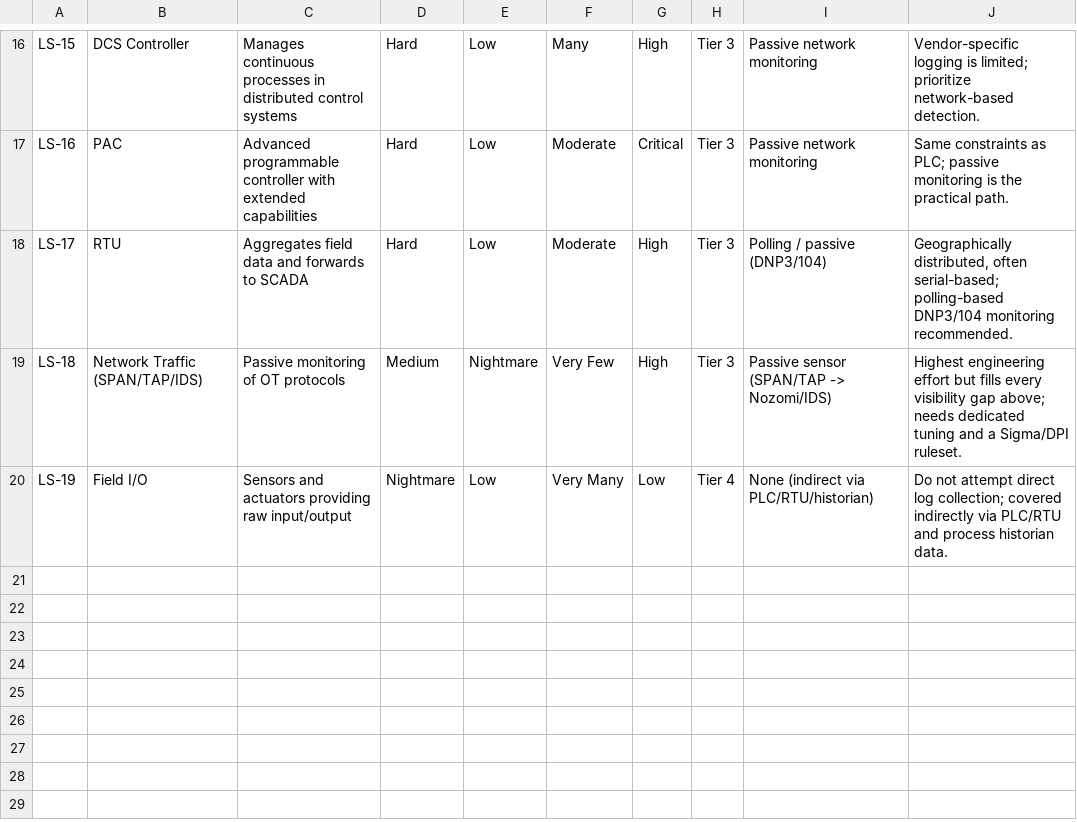
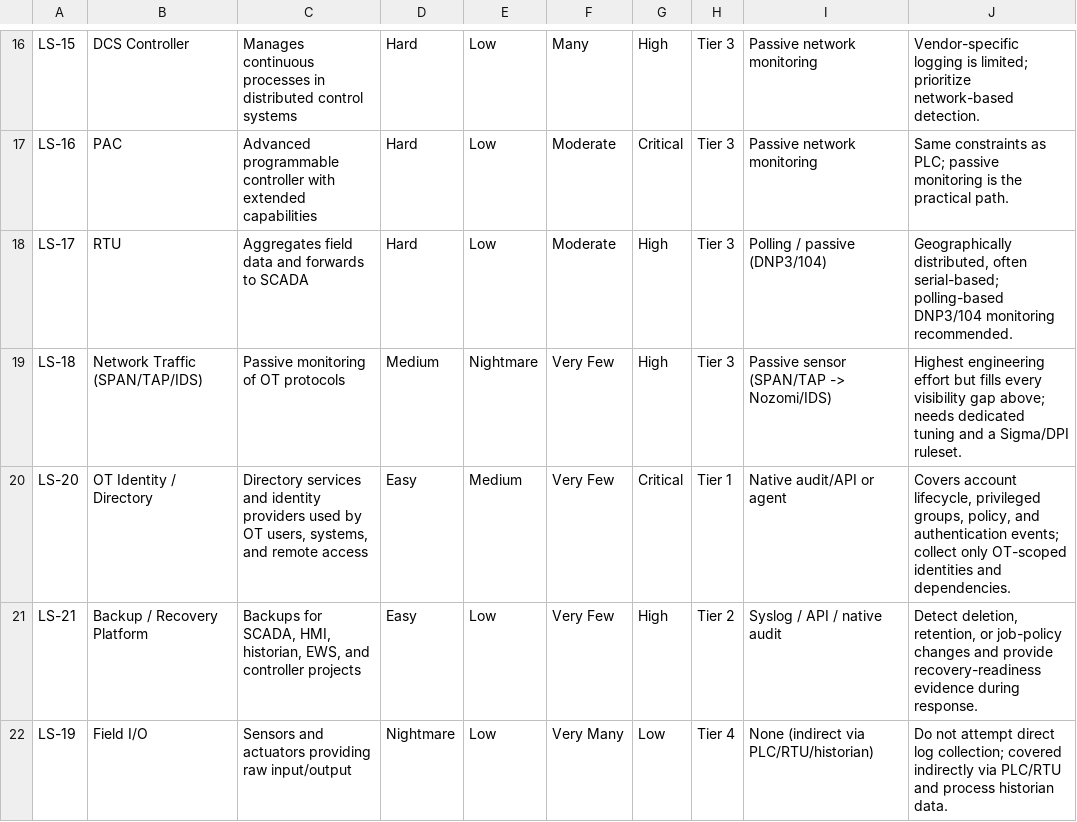
Before and after one commit to maheshreddei/OT-Detect-and-Respond, a CSV file: 01-telemetry/log-source-inventory.csv, drawn as a sheet; only a part is shown, gaps mark what is left out.

Commit message:
Improve OT telemetry detection and response linkage

```diff
--- a/01-telemetry/log-source-inventory.csv
+++ b/01-telemetry/log-source-inventory.csv
@@ -19,2 +19,4 @@ LS-17,RTU,Aggregates field data and forwards to SCADA,Hard,Low,Moderate,High,Tie
 LS-18,Network Traffic (SPAN/TAP/IDS),Passive monitoring of OT protocols,Medium,Nightmare,Very Few,High,Tier 3,Passive sensor (SPAN/TAP -> Nozomi/IDS),Highest engineering effort but fills every visibility gap above; needs dedicated tuning and a Sigma/DPI ruleset.
+LS-20,OT Identity / Directory,"Directory services and identity providers used by OT users, systems, and remote access",Easy,Medium,Very Few,Critical,Tier 1,Native audit/API or agent,"Covers account lifecycle, privileged groups, policy, and authentication events; collect only OT-scoped identities and dependencies."
+LS-21,Backup / Recovery Platform,"Backups for SCADA, HMI, historian, EWS, and controller projects",Easy,Low,Very Few,High,Tier 2,Syslog / API / native audit,"Detect deletion, retention, or job-policy changes and provide recovery-readiness evidence during response."
 LS-19,Field I/O,Sensors and actuators providing raw input/output,Nightmare,Low,Very Many,Low,Tier 4,None (indirect via PLC/RTU/historian),Do not attempt direct log collection; covered indirectly via PLC/RTU and process historian data.
```
Also changed, not shown: 01-telemetry/collection-plan.csv, 01-telemetry/parser-mapping.csv, 10 other files.
